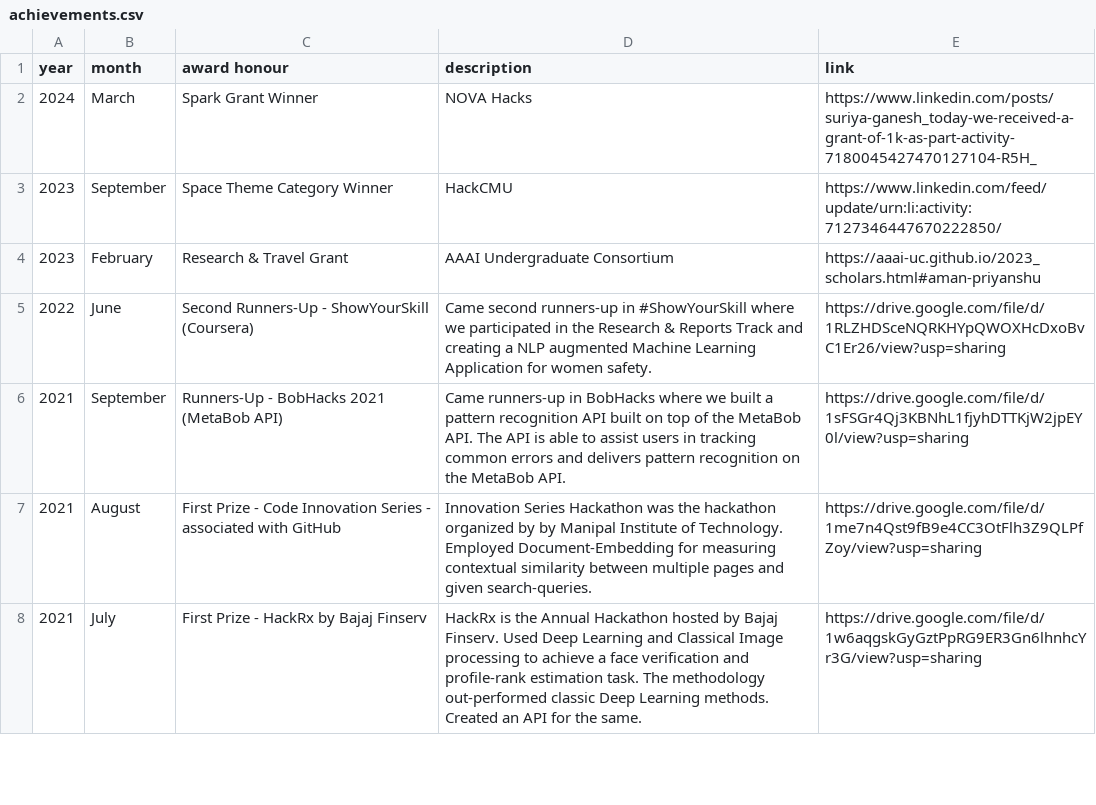
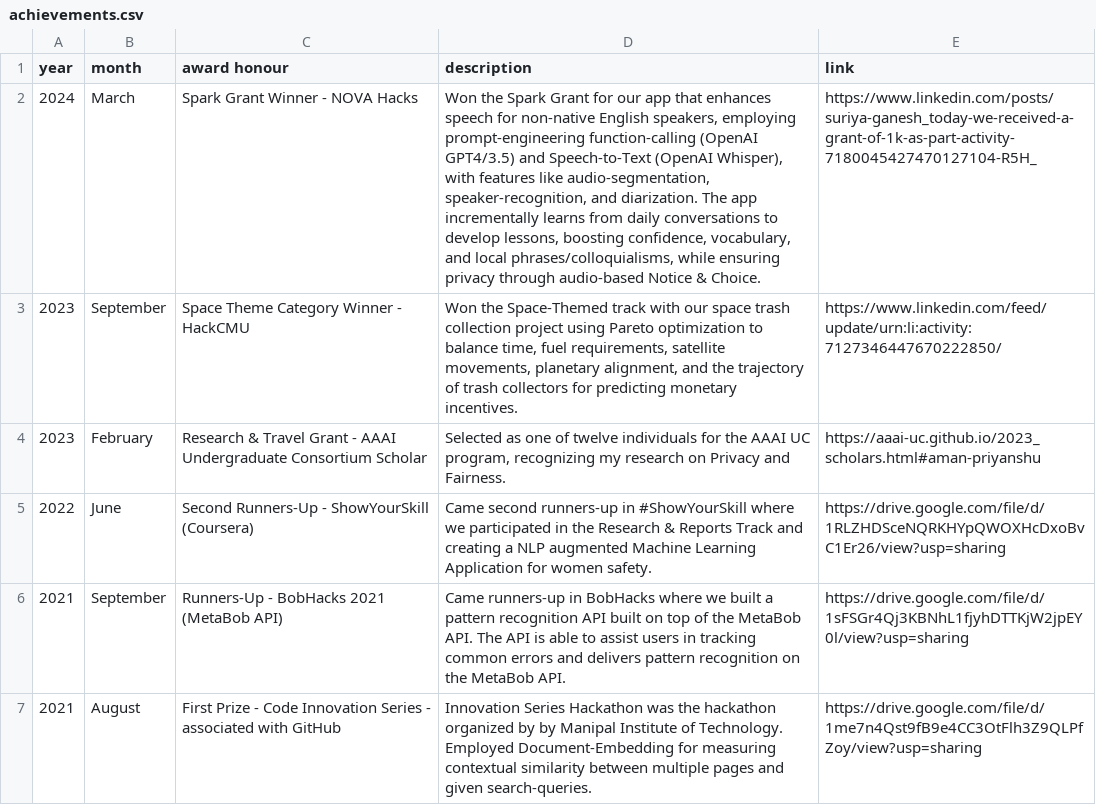
Before and after one commit to AmanPriyanshu/home, a CSV file: configs/achievements.csv, drawn as a sheet; only a part is shown; the shorter side is filled out with more unchanged rows; the diff names each change by its address in the sheet, - before the commit and + after, or states it on an @@ line.

```diff
--- a/configs/achievements.csv
+++ b/configs/achievements.csv
-C2 (award honour): Spark Grant Winner
+C2 (award honour): Spark Grant Winner - NOVA Hacks
-D2 (description): NOVA Hacks
+D2 (description): Won the Spark Grant for our app that enhances speech for non-native English speakers, employing prompt-engineering function-calling (OpenAI GPT4/3.5) and Speech-to-Text (OpenAI Whisper), with features like audio-segmentation, speaker-recognition, and diarization. The app incrementally learns from daily conversations to develop lessons, boosting confidence, vocabulary, and local phrases/colloquialisms, while ensuring privacy through audio-based Notice & Choice.
-C3 (award honour): Space Theme Category Winner
+C3 (award honour): Space Theme Category Winner - HackCMU
-D3 (description): HackCMU
+D3 (description): Won the Space-Themed track with our space trash collection project using Pareto optimization to balance time, fuel requirements, satellite movements, planetary alignment, and the trajectory of trash collectors for predicting monetary incentives.
-C4 (award honour): Research & Travel Grant
+C4 (award honour): Research & Travel Grant - AAAI Undergraduate Consortium Scholar
-D4 (description): AAAI Undergraduate Consortium
+D4 (description): Selected as one of twelve individuals for the AAAI UC program, recognizing my research on Privacy and Fairness.
```
Also changed, not shown: 1 other file.
